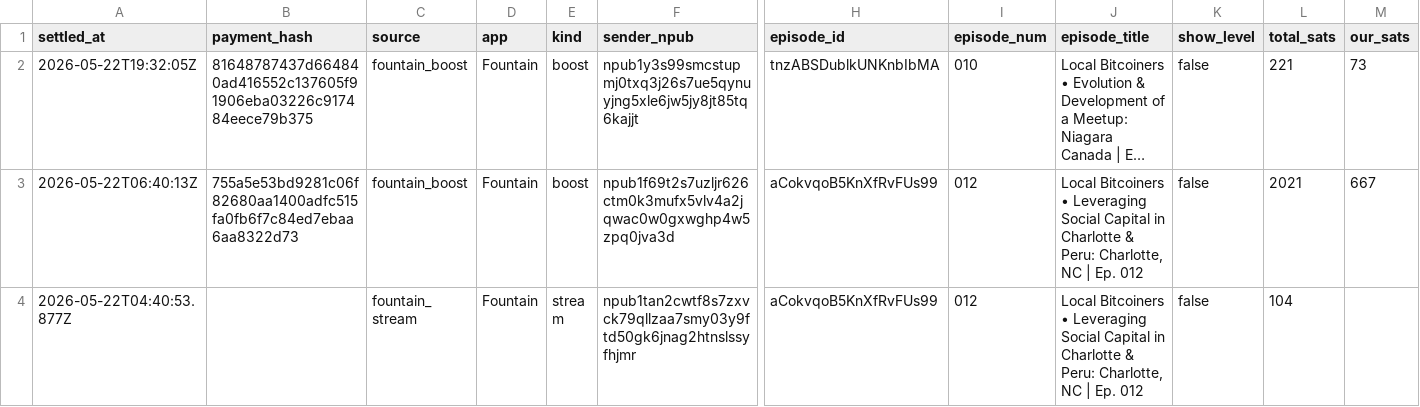
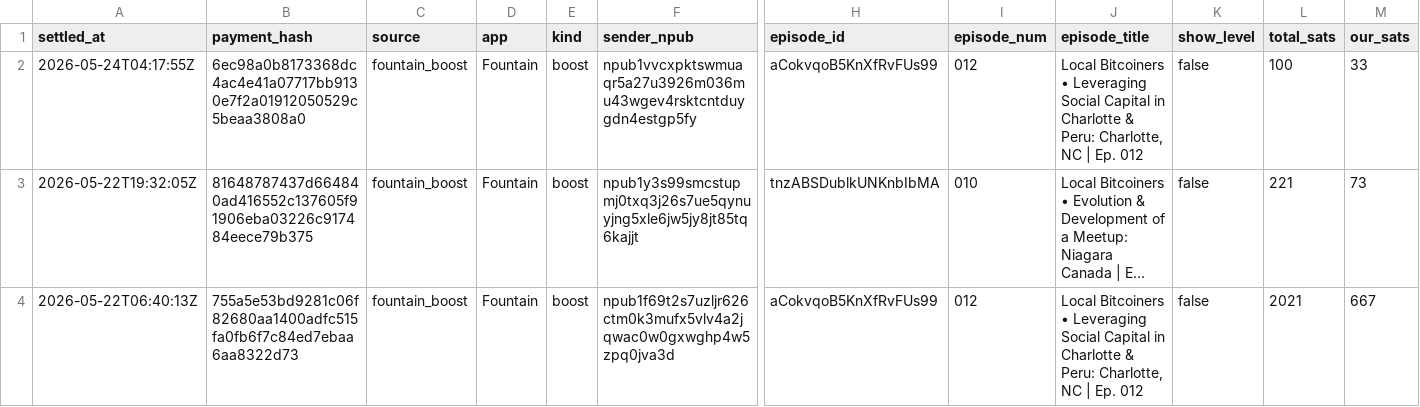
Before and after one commit to ChadFarrow/localbitcoiners, a CSV file: data/sats.csv, drawn as a sheet; only a part is shown, gaps mark what is left out; the shorter side is filled out with more unchanged rows; long unchanged cells end in …; rows hold the shown columns only; the diff names each change by its address in the sheet, - before the commit and + after, or states it on an @@ line.

```diff
--- a/data/sats.csv
+++ b/data/sats.csv
+row 2: 2026-05-24T04:17:55Z | 6ec98a0b8173368dc4ac4e41a07717bb9130e7f2a01912050529c5beaa3808a0 | fountain_boost | Fountain | boost | npub1vvcxpktswmuaqr5a27u3926m036mu43wgev4rsktcntduygdn4estgp5fy | aCokvqoB5KnXfRvFUs99 | 012 | Local Bitcoiners • Leveraging Social Capital in Charlotte & Peru: Charlotte, NC | Ep. 012 | false | 100 | 33
```
Also changed, not shown: data/fountain-api.csv, data/zaps.csv, 3 other files.
